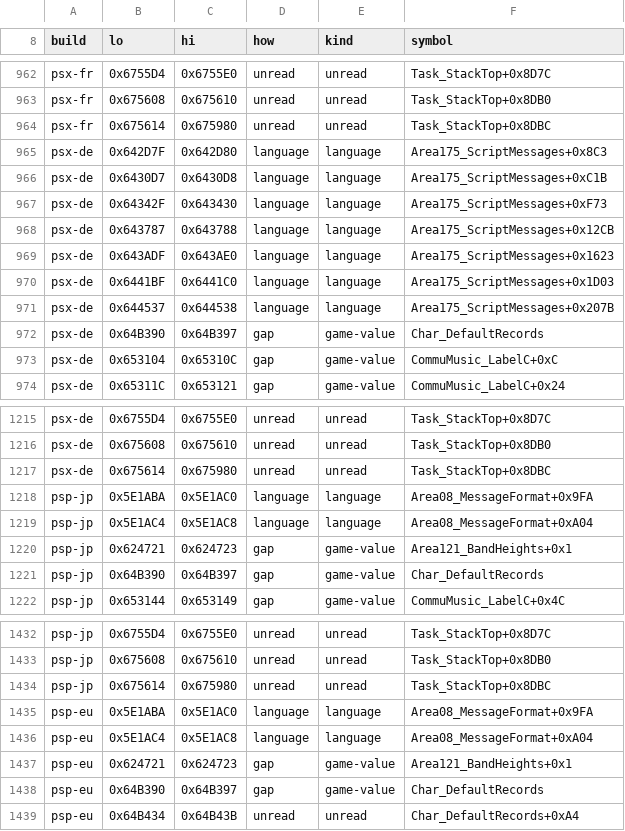
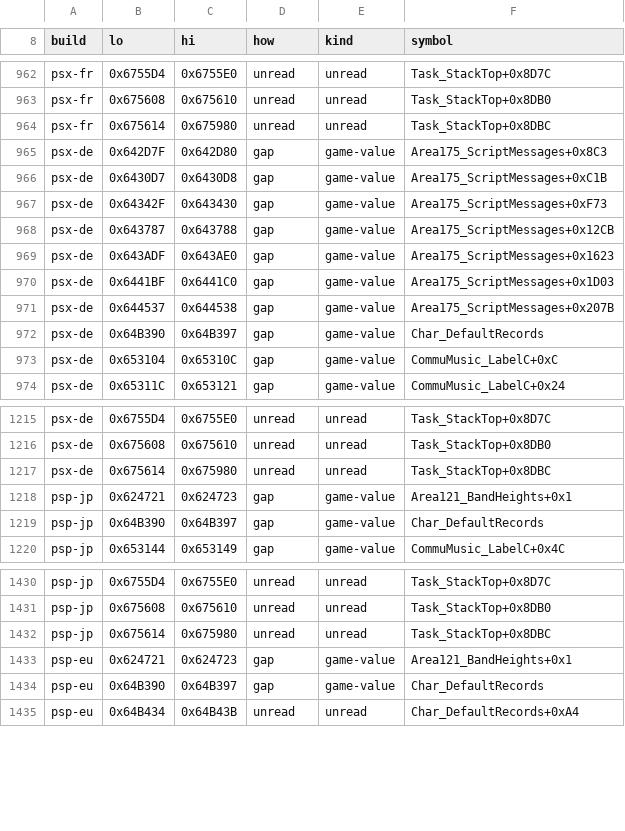
Before and after one commit to kerokline/BreathOfFire3PCPort, a TSV file: recipes/exe-gaps.tsv, drawn as a sheet; only a part is shown, gaps mark what is left out; the diff covers the shown part only.

```diff
--- a/recipes/exe-gaps.tsv
+++ b/recipes/exe-gaps.tsv
@@ -964,9 +964,9 @@ psx-fr	0x675608	0x675610	unread	unread	Task_StackTop+0x8DB0
 psx-fr	0x675614	0x675980	unread	unread	Task_StackTop+0x8DBC
-psx-de	0x642D7F	0x642D80	language	language	Area175_ScriptMessages+0x8C3
-psx-de	0x6430D7	0x6430D8	language	language	Area175_ScriptMessages+0xC1B
-psx-de	0x64342F	0x643430	language	language	Area175_ScriptMessages+0xF73
-psx-de	0x643787	0x643788	language	language	Area175_ScriptMessages+0x12CB
-psx-de	0x643ADF	0x643AE0	language	language	Area175_ScriptMessages+0x1623
-psx-de	0x6441BF	0x6441C0	language	language	Area175_ScriptMessages+0x1D03
-psx-de	0x644537	0x644538	language	language	Area175_ScriptMessages+0x207B
+psx-de	0x642D7F	0x642D80	gap	game-value	Area175_ScriptMessages+0x8C3
+psx-de	0x6430D7	0x6430D8	gap	game-value	Area175_ScriptMessages+0xC1B
+psx-de	0x64342F	0x643430	gap	game-value	Area175_ScriptMessages+0xF73
+psx-de	0x643787	0x643788	gap	game-value	Area175_ScriptMessages+0x12CB
+psx-de	0x643ADF	0x643AE0	gap	game-value	Area175_ScriptMessages+0x1623
+psx-de	0x6441BF	0x6441C0	gap	game-value	Area175_ScriptMessages+0x1D03
+psx-de	0x644537	0x644538	gap	game-value	Area175_ScriptMessages+0x207B
 psx-de	0x64B390	0x64B397	gap	game-value	Char_DefaultRecords
@@ -1217,4 +1217,2 @@ psx-de	0x675608	0x675610	unread	unread	Task_StackTop+0x8DB0
 psx-de	0x675614	0x675980	unread	unread	Task_StackTop+0x8DBC
-psp-jp	0x5E1ABA	0x5E1AC0	language	language	Area08_MessageFormat+0x9FA
-psp-jp	0x5E1AC4	0x5E1AC8	language	language	Area08_MessageFormat+0xA04
 psp-jp	0x624721	0x624723	gap	game-value	Area121_BandHeights+0x1
@@ -1434,4 +1432,2 @@ psp-jp	0x675608	0x675610	unread	unread	Task_StackTop+0x8DB0
 psp-jp	0x675614	0x675980	unread	unread	Task_StackTop+0x8DBC
-psp-eu	0x5E1ABA	0x5E1AC0	language	language	Area08_MessageFormat+0x9FA
-psp-eu	0x5E1AC4	0x5E1AC8	language	language	Area08_MessageFormat+0xA04
 psp-eu	0x624721	0x624723	gap	game-value	Area121_BandHeights+0x1
```
Also changed, not shown: 42 edited cells elsewhere in this file, recipes/data-diff.tsv.
